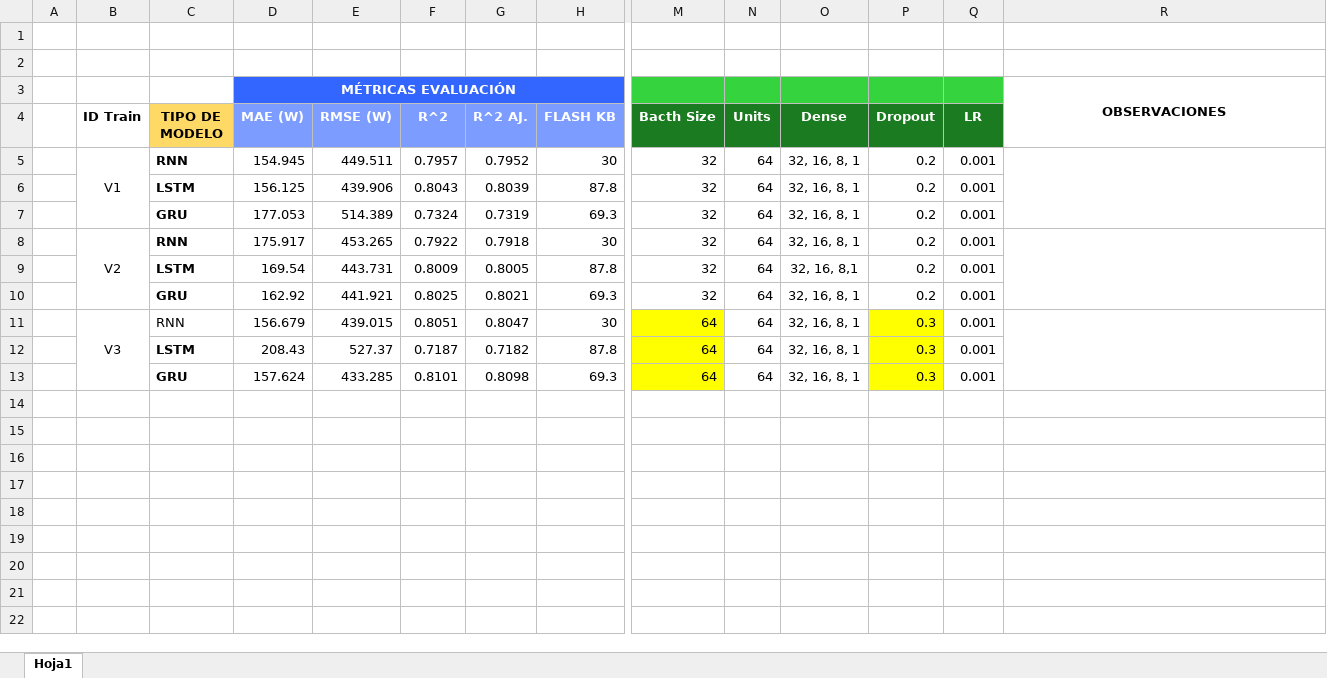
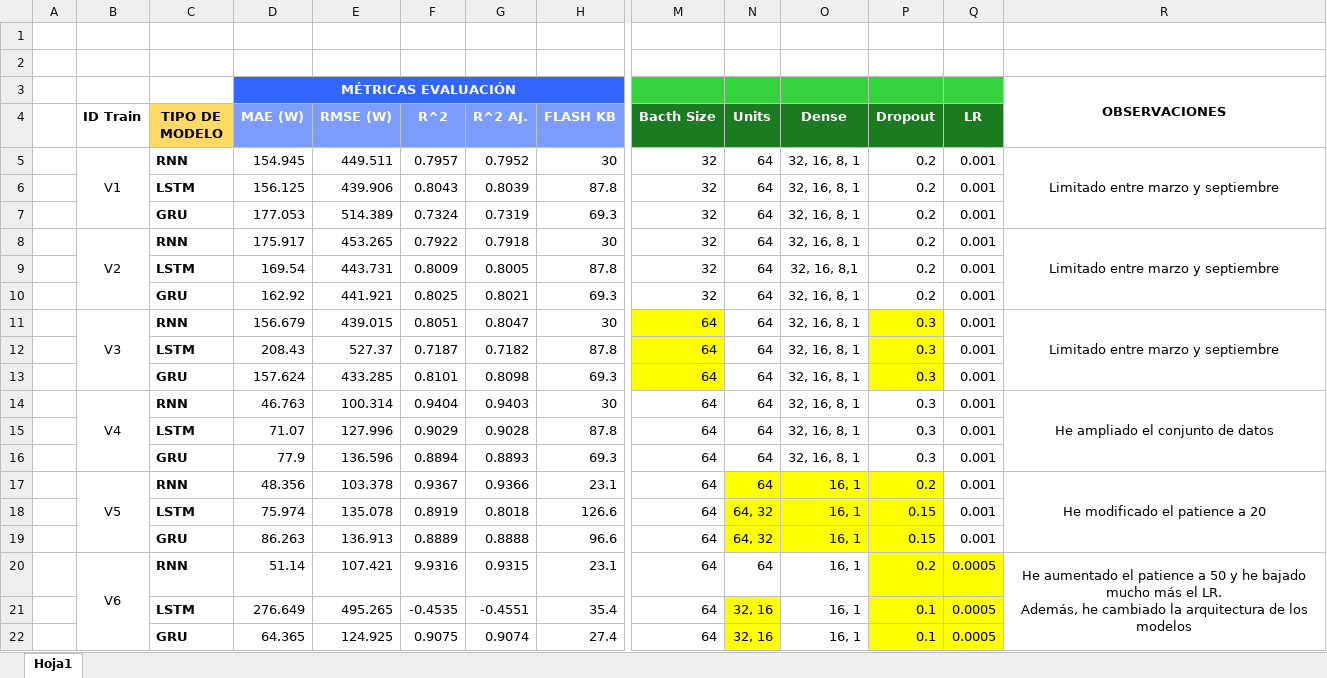
Before and after one commit to acasado05/TinyML-for-Solar-Forecasting-using-ESP32-S3, an Excel workbook: modelos_tfg/MetricasValidacion.xlsx, sheet Hoja1, drawn as a sheet; only a part is shown, gaps mark what is left out; values as stored, in another font and other column widths than the file's, no borders; charts and pictures not drawn; rows hold the shown columns only; ↵ is a line break in a cell; the diff names each change by its address in the sheet, - before the commit and + after, or states it on an @@ line.

Commit message:
Entrenamientos completados. Modificación de código

```diff
--- a/modelos_tfg/MetricasValidacion.xlsx (sheet Hoja1)
+++ b/modelos_tfg/MetricasValidacion.xlsx (sheet Hoja1)
-R5: (empty)
+R5: Limitado entre marzo y septiembre
-R8: (empty)
+R8: Limitado entre marzo y septiembre
-C11 bold: off
+C11 bold: on
-R11: (empty)
+R11: Limitado entre marzo y septiembre
+row 14:  | V4 | RNN | 46.763 | 100.314 | 0.9404 | 0.9403 | 30 | 64 | 64 | 32, 16, 8, 1 | 0.3 | 0.001 | He ampliado el conjunto de datos
+row 15:  |  | LSTM | 71.07 | 127.996 | 0.9029 | 0.9028 | 87.8 | 64 | 64 | 32, 16, 8, 1 | 0.3 | 0.001
+row 16:  |  | GRU | 77.9 | 136.596 | 0.8894 | 0.8893 | 69.3 | 64 | 64 | 32, 16, 8, 1 | 0.3 | 0.001
+row 17:  | V5 | RNN | 48.356 | 103.378 | 0.9367 | 0.9366 | 23.1 | 64 | 64 | 16, 1 | 0.2 | 0.001 | He modificado el patience a 20
+row 18:  |  | LSTM | 75.974 | 135.078 | 0.8919 | 0.8018 | 126.6 | 64 | 64, 32 | 16, 1 | 0.15 | 0.001
+row 19:  |  | GRU | 86.263 | 136.913 | 0.8889 | 0.8888 | 96.6 | 64 | 64, 32 | 16, 1 | 0.15 | 0.001
+row 20:  | V6 | RNN | 51.14 | 107.421 | 9.9316 | 0.9315 | 23.1 | 64 | 64 | 16, 1 | 0.2 | 0.0005 | He aumentado el patience a 50 y he bajado mucho más el LR. ↵ Además, he cambiado la arquitectura de los modelos
+row 21:  |  | LSTM | 276.649 | 495.265 | -0.4535 | -0.4551 | 35.4 | 64 | 32, 16 | 16, 1 | 0.1 | 0.0005
+row 22:  |  | GRU | 64.365 | 124.925 | 0.9075 | 0.9074 | 27.4 | 64 | 32, 16 | 16, 1 | 0.1 | 0.0005
```
Also changed, not shown: 16 other files.
